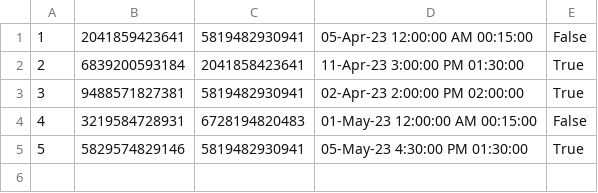
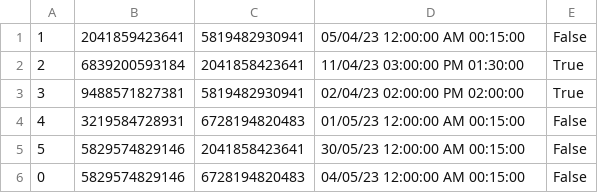
Before and after one commit to aleksaaaa02/HealthCare-CleanCode, a CSV file: HealthCare/Resource/appointments.csv, drawn as a sheet.

```diff
--- a/HealthCare/Resource/appointments.csv
+++ b/HealthCare/Resource/appointments.csv
@@ -1,5 +1,6 @@
-1,2041859423641,5819482930941,05-Apr-23 12:00:00 AM 00:15:00,False
-2,6839200593184,2041858423641,11-Apr-23 3:00:00 PM 01:30:00,True
-3,9488571827381,5819482930941,02-Apr-23 2:00:00 PM 02:00:00,True
-4,3219584728931,6728194820483,01-May-23 12:00:00 AM 00:15:00,False
-5,5829574829146,5819482930941,05-May-23 4:30:00 PM 01:30:00,True
+1,2041859423641,5819482930941,05/04/23 12:00:00 AM 00:15:00,False
+2,6839200593184,2041858423641,11/04/23 03:00:00 PM 01:30:00,True
+3,9488571827381,5819482930941,02/04/23 02:00:00 PM 02:00:00,True
+4,3219584728931,6728194820483,01/05/23 12:00:00 AM 00:15:00,False
+5,5829574829146,2041858423641,30/05/23 12:00:00 AM 00:15:00,False
+0,5829574829146,6728194820483,04/05/23 12:00:00 AM 00:15:00,False
```
Also changed, not shown: HealthCare/Resource/doctors.csv, HealthCare/Resource/patients.csv, 5 other files.
